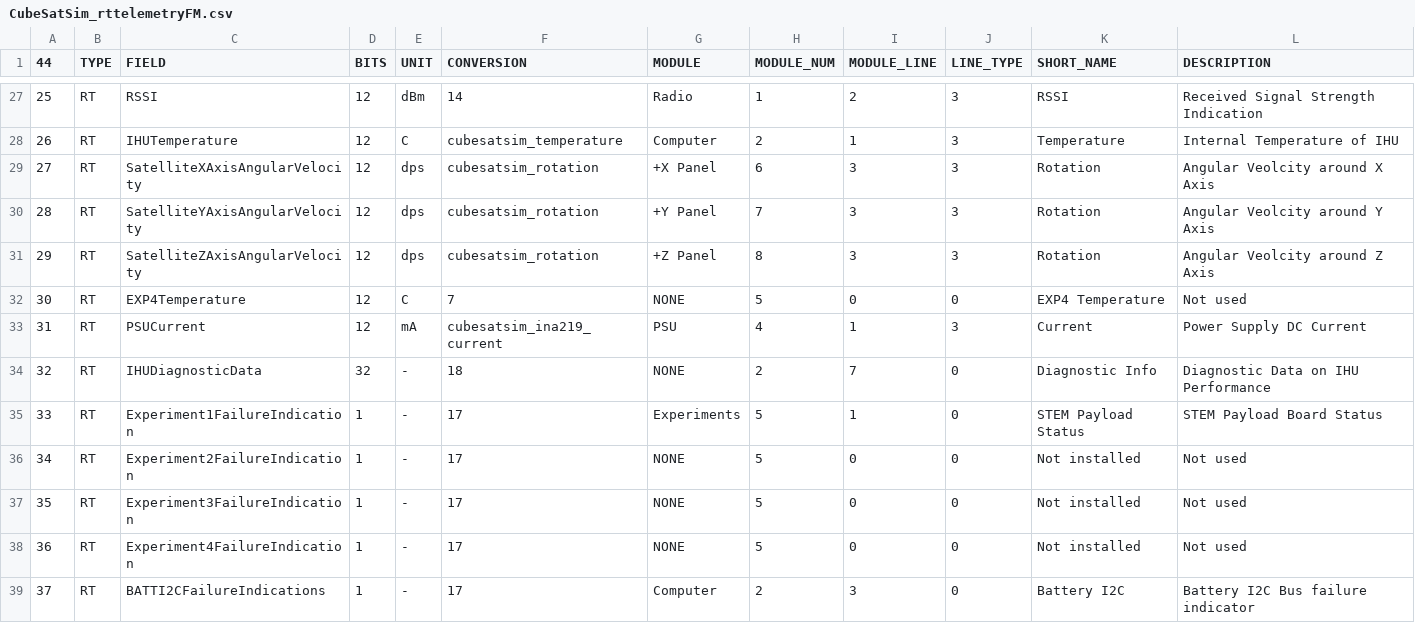
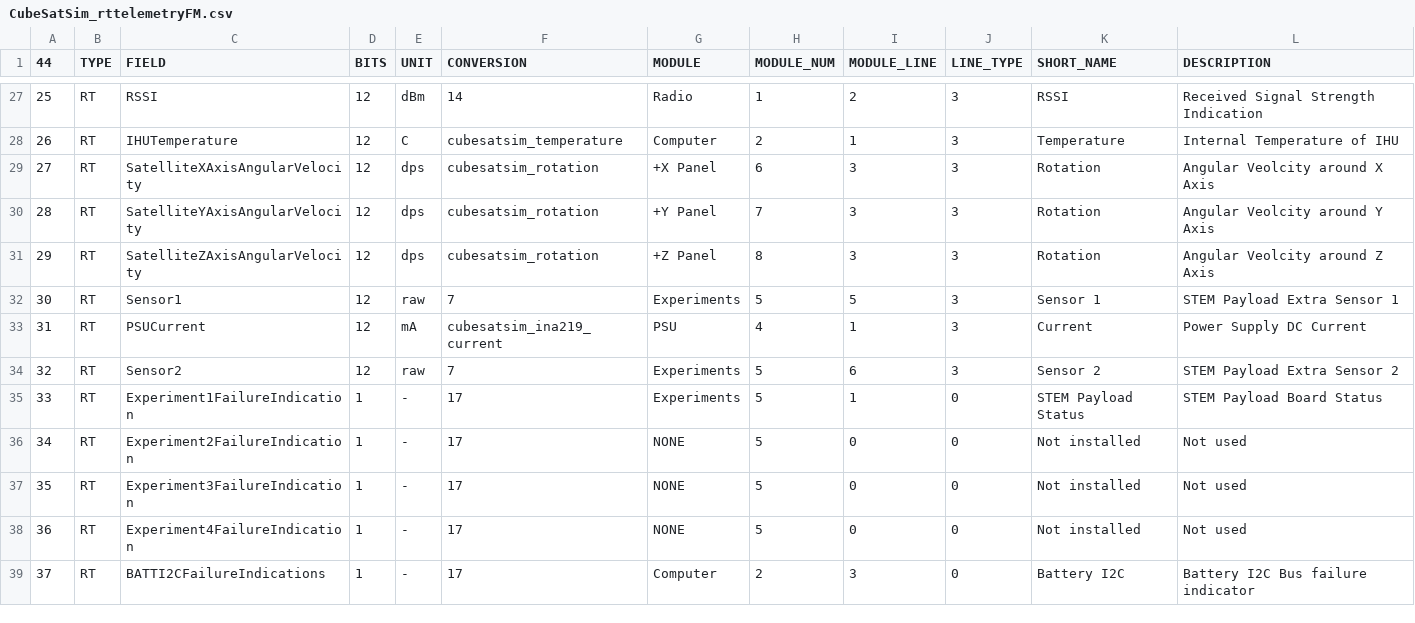
Before and after one commit to alanbjohnston/CubeSatSim, a CSV file: spacecraft/FoxTelem_1.09m/CubeSatSim_rttelemetryFM.csv, drawn as a sheet; only a part is shown, gaps mark what is left out.

Commit message:
Added extra Sensor 1 and 2

```diff
--- a/spacecraft/FoxTelem_1.09m/CubeSatSim_rttelemetryFM.csv
+++ b/spacecraft/FoxTelem_1.09m/CubeSatSim_rttelemetryFM.csv
@@ -31,5 +31,5 @@
 29,RT,SatelliteZAxisAngularVelocity,12,dps,cubesatsim_rotation,+Z Panel,8,3,3,Rotation,Angular Veolcity around Z Axis
-30,RT,EXP4Temperature,12,C,7,NONE,5,0,0,EXP4 Temperature,Not used
+30,RT,Sensor1,12,raw,7,Experiments,5,5,3,Sensor 1,STEM Payload Extra Sensor 1
 31,RT,PSUCurrent,12,mA,cubesatsim_ina219_current,PSU,4,1,3,Current,Power Supply DC Current
-32,RT,IHUDiagnosticData,32,-,18,NONE,2,7,0,Diagnostic Info,Diagnostic Data on IHU Performance
+32,RT,Sensor2,12,raw,7,Experiments,5,6,3,Sensor 2,STEM Payload Extra Sensor 2
 33,RT,Experiment1FailureIndication,1,-,17,Experiments,5,1,0,STEM Payload Status,STEM Payload Board Status
```
